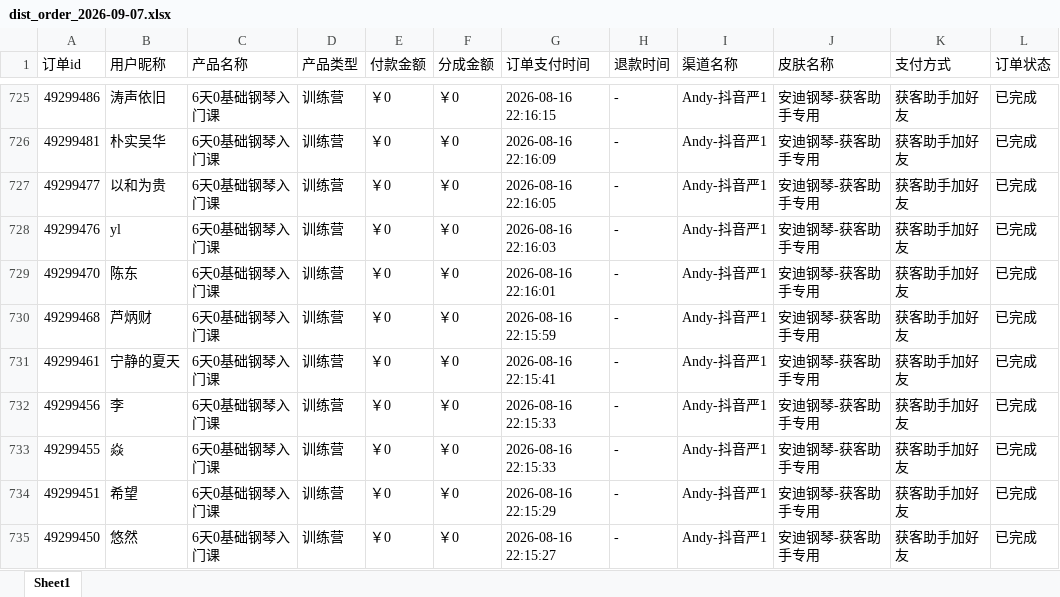
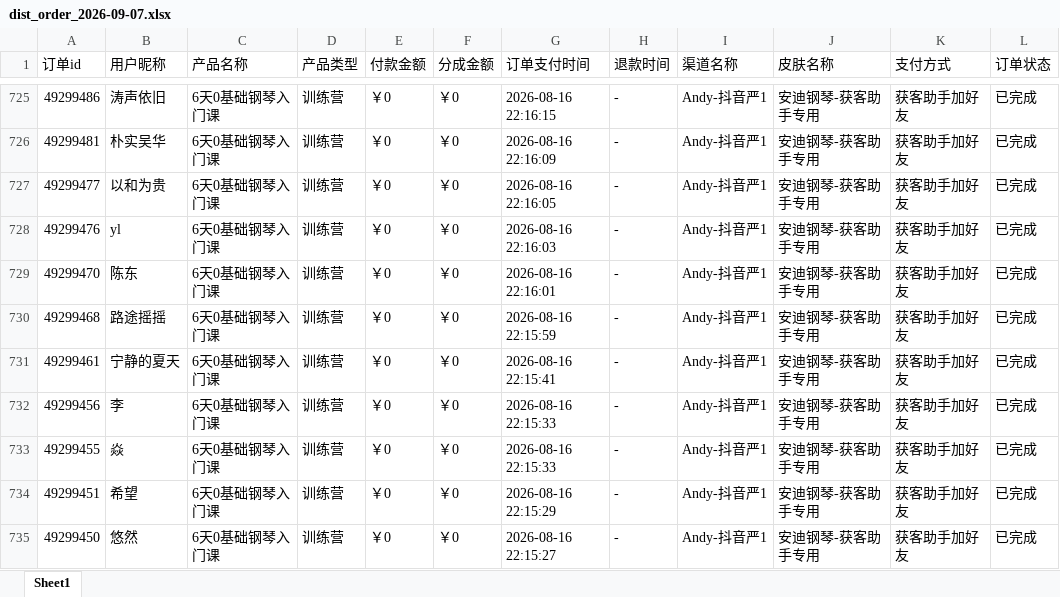
Before and after one commit to JNC121314/jianzhi-dashboard, an Excel workbook: data/exports/严总/dist_order_2026-09-07.xlsx, sheet Sheet1, drawn as a sheet; only a part is shown, gaps mark what is left out; values as stored, in another font and other column widths than the file's, no borders; the diff names each change by its address in the sheet, - before the commit and + after, or states it on an @@ line.

```diff
--- a/data/exports/严总/dist_order_2026-09-07.xlsx (sheet Sheet1)
+++ b/data/exports/严总/dist_order_2026-09-07.xlsx (sheet Sheet1)
-B730 (用户昵称): 芦炳财
+B730 (用户昵称): 路途摇摇
```
Also changed, not shown: data/exports/毛毛矩阵/dist_order_2026-09-07.xlsx, data/exports/王颖瑜伽/dist_order_2026-09-07.xlsx, 7 other files.
